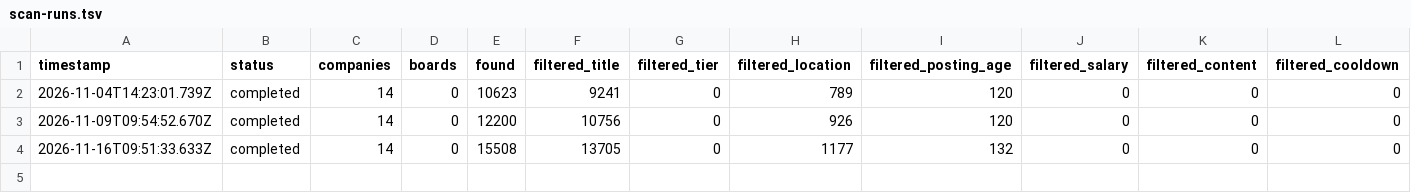
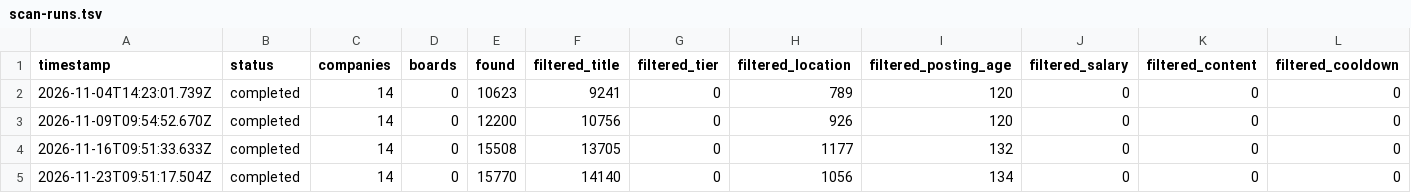
Before and after one commit to partagegpt4o-dot/career-ops, a TSV file: data/scan-runs.tsv, drawn as a sheet; only a part is shown; rows hold the shown columns only; the diff names each change by its address in the sheet, - before the commit and + after, or states it on an @@ line.

```diff
--- a/data/scan-runs.tsv
+++ b/data/scan-runs.tsv
+row 5: 2026-11-23T09:51:17.504Z | completed | 14 | 0 | 15770 | 14140 | 0 | 1056 | 134 | 0 | 0 | 0
```
Also changed, not shown: 2 other files.
